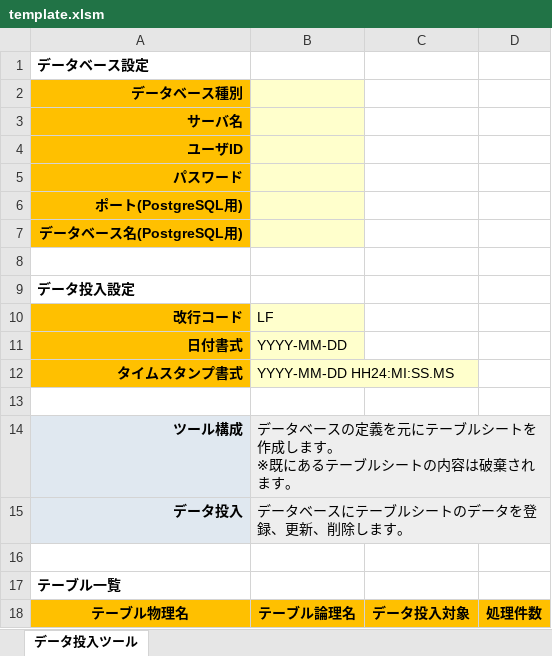
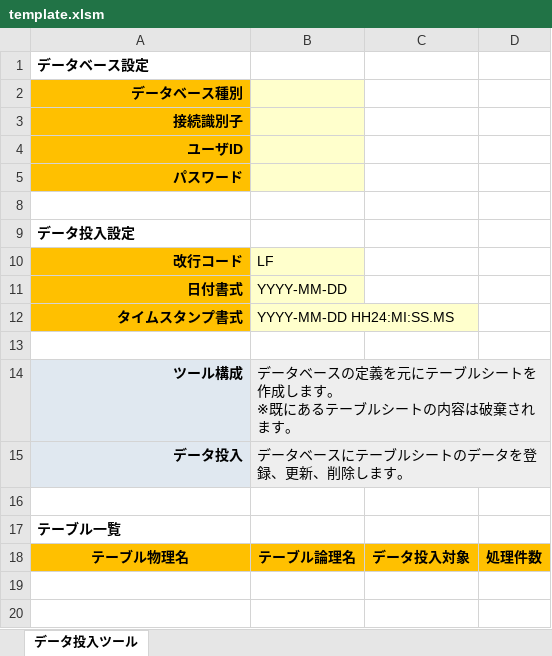
Before and after one commit to thirdplay/DataEntryTool, an Excel workbook: src/DataEntryTool.xlsm/template.xlsm, sheet データ投入ツール, drawn as a sheet; values as stored, in another font and other column widths than the file's, no borders; the diff names each change by its address in the sheet, - before the commit and + after, or states it on an @@ line.

```diff
--- a/src/DataEntryTool.xlsm/template.xlsm (sheet データ投入ツール)
+++ b/src/DataEntryTool.xlsm/template.xlsm (sheet データ投入ツール)
-A3 (改行コード): サーバ名
+A3 (改行コード): 接続識別子
-row 6: ポート(PostgreSQL用)
-row 7: データベース名(PostgreSQL用)
```
Also changed, not shown: hidden cells, 14 other files.
